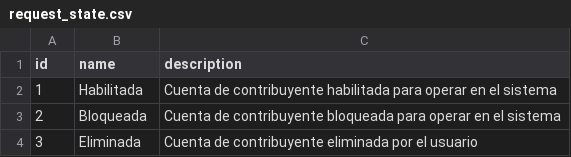
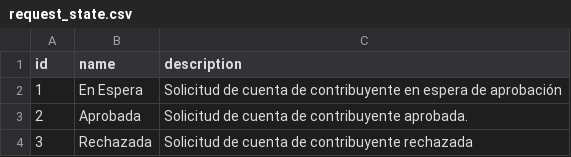
Before and after one commit to njmube/megabillingplaform, a CSV file: src/src/main/resources/config/liquibase/request_state.csv, drawn as a sheet.

Commit message:
Actualizando estados de solicitudes

```diff
--- a/src/src/main/resources/config/liquibase/request_state.csv
+++ b/src/src/main/resources/config/liquibase/request_state.csv
@@ -1,4 +1,4 @@
 id;name;description
-1;Habilitada  ;Cuenta de contribuyente habilitada para operar en el sistema
-2;Bloqueada  ;Cuenta de contribuyente bloqueada para operar en el sistema
-3;Eliminada  ;Cuenta de contribuyente eliminada por el usuario
+1;En Espera  ;Solicitud de cuenta de contribuyente en espera de aprobación
+2;Aprobada  ;Solicitud de cuenta de contribuyente aprobada.
+3;Rechazada  ;Solicitud de cuenta de contribuyente rechazada
```
